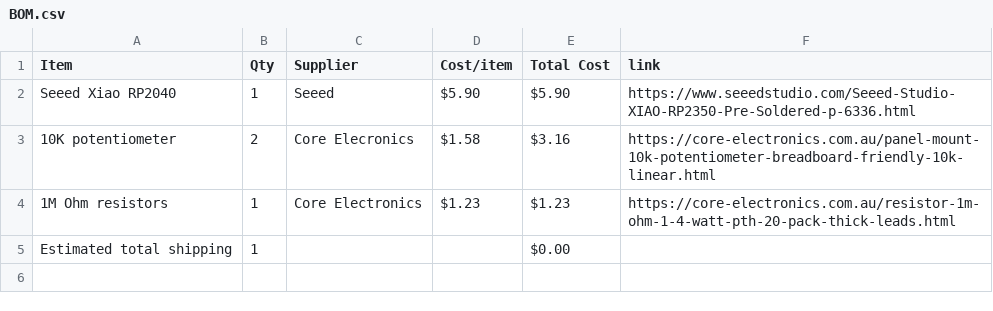
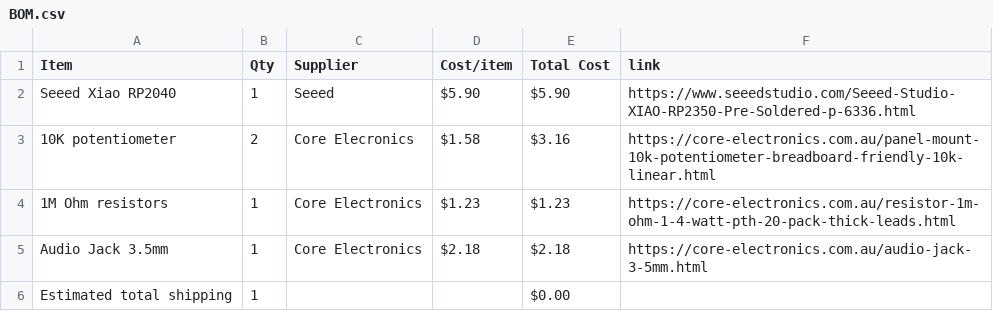
Before and after one commit to manula5454/Xiao-Theremin, a CSV file: BOM.csv, drawn as a sheet.

Commit message:
Sync Xiao Theremin from Half Life

```diff
--- a/BOM.csv
+++ b/BOM.csv
@@ -4,2 +4,3 @@ Seeed Xiao RP2040,1,Seeed,$5.90,$5.90,https://www.seeedstudio.com/Seeed-Studio-X
 1M Ohm resistors,1,Core Electronics,$1.23,$1.23,https://core-electronics.com.au/resistor-1m-ohm-1-4-watt-pth-20-pack-thick-leads.html
+Audio Jack 3.5mm,1,Core Electronics,$2.18,$2.18,https://core-electronics.com.au/audio-jack-3-5mm.html
 Estimated total shipping,1,,,$0.00,
```
